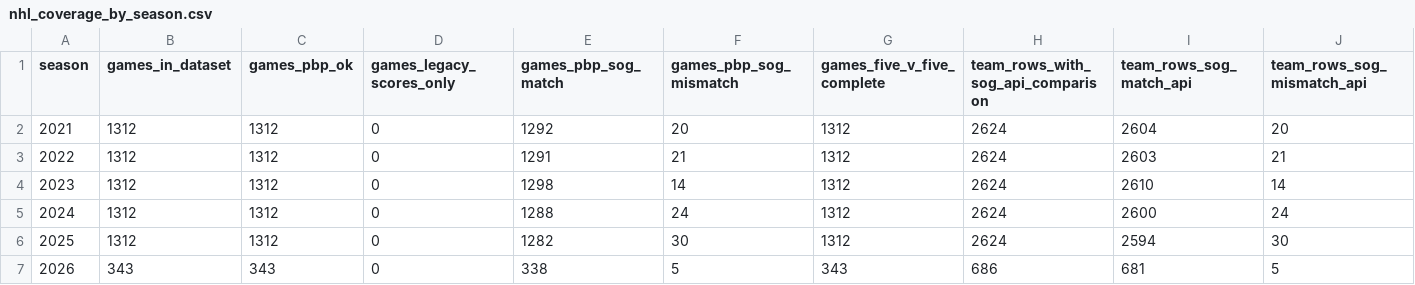
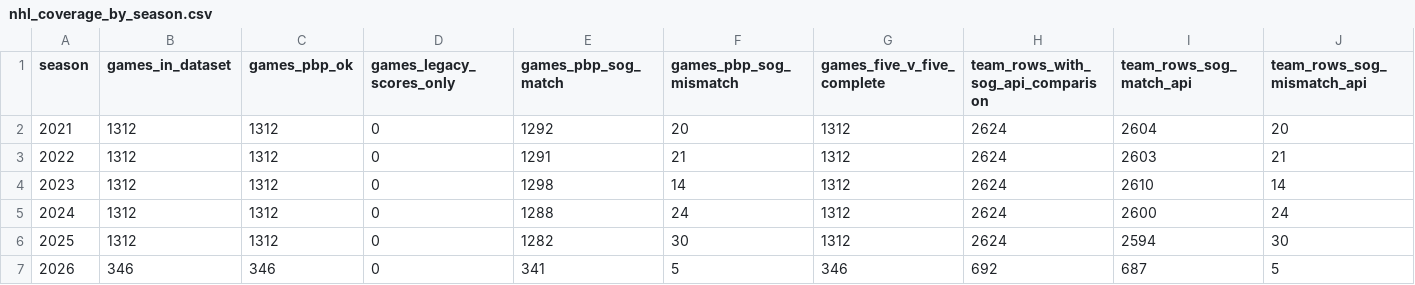
Before and after one commit to alkhaliliyoussefcontactpro-spec/blank-app, a CSV file: output_recent5_plus_current/nhl_coverage_by_season.csv, drawn as a sheet.

```diff
--- a/output_recent5_plus_current/nhl_coverage_by_season.csv
+++ b/output_recent5_plus_current/nhl_coverage_by_season.csv
@@ -6,2 +6,2 @@ season,games_in_dataset,games_pbp_ok,games_legacy_scores_only,games_pbp_sog_matc
 2025,1312,1312,0,1282,30,1312,2624,2594,30
-2026,343,343,0,338,5,343,686,681,5
+2026,346,346,0,341,5,346,692,687,5
```
Also changed, not shown: nhl_current_team_form.csv, 3 other files.
